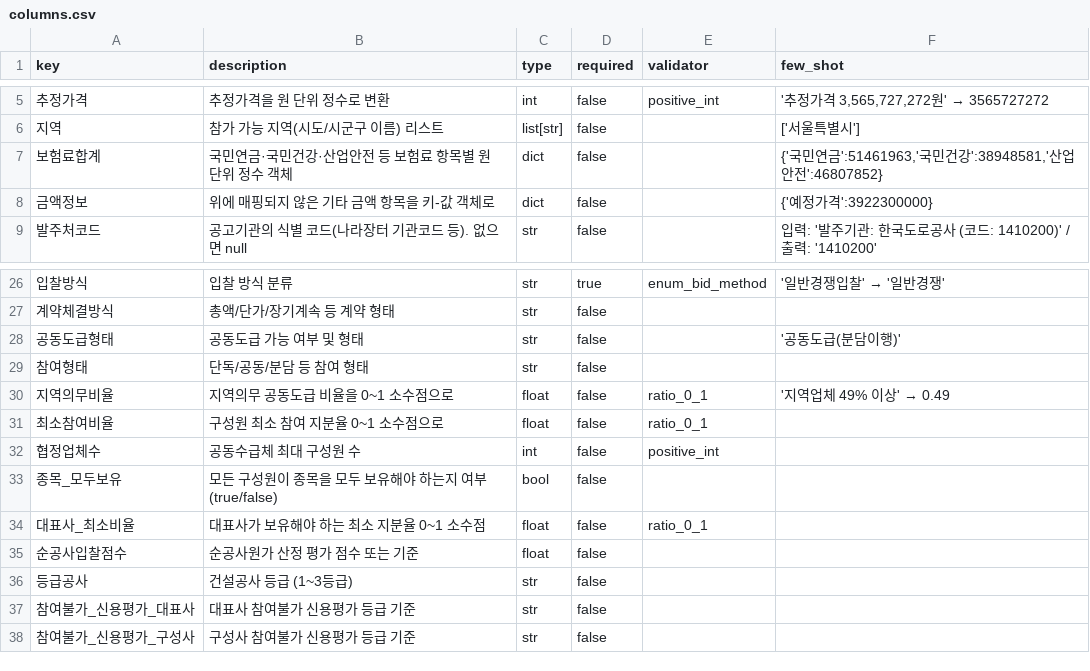
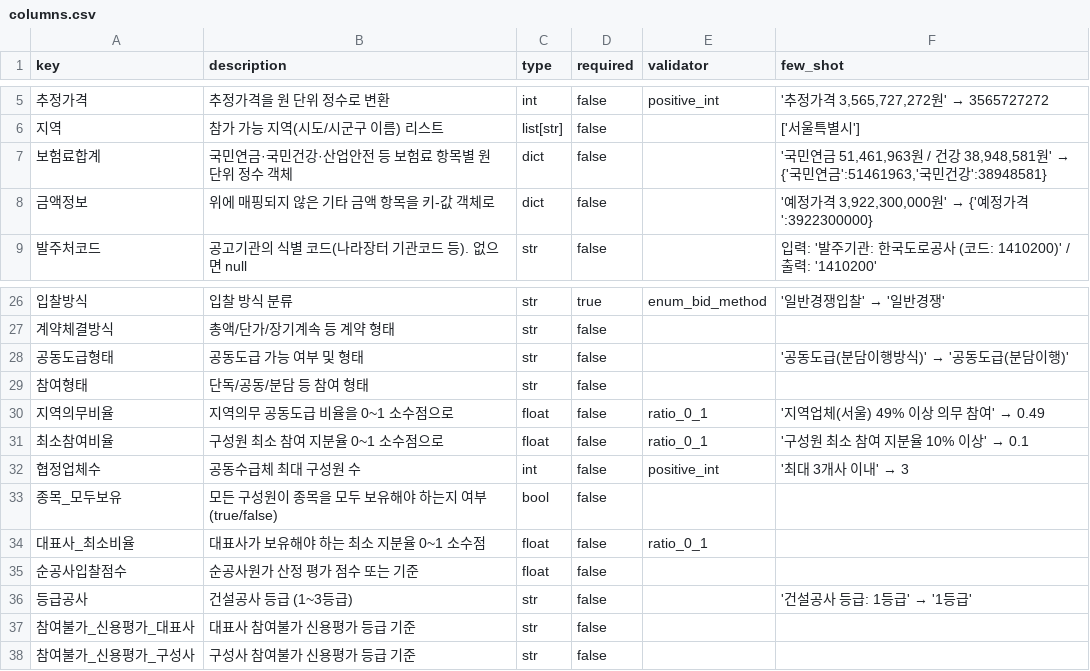
Before and after one commit to soonong/eeff, a CSV file: data/columns.csv, drawn as a sheet; only a part is shown, gaps mark what is left out.

```diff
--- a/data/columns.csv
+++ b/data/columns.csv
@@ -6,4 +6,4 @@ key,description,type,required,validator,few_shot
 지역,참가 가능 지역(시도/시군구 이름) 리스트,list[str],false,,"['서울특별시']"
-보험료합계,국민연금·국민건강·산업안전 등 보험료 항목별 원 단위 정수 객체,dict,false,,"{'국민연금':51461963,'국민건강':38948581,'산업안전':46807852}"
-금액정보,위에 매핑되지 않은 기타 금액 항목을 키-값 객체로,dict,false,,"{'예정가격':3922300000}"
+보험료합계,국민연금·국민건강·산업안전 등 보험료 항목별 원 단위 정수 객체,dict,false,,"'국민연금 51,461,963원 / 건강 38,948,581원' → {'국민연금':51461963,'국민건강':38948581}"
+금액정보,위에 매핑되지 않은 기타 금액 항목을 키-값 객체로,dict,false,,"'예정가격 3,922,300,000원' → {'예정가격':3922300000}"
 발주처코드,공고기관의 식별 코드(나라장터 기관코드 등). 없으면 null,str,false,,"입력: '발주기관: 한국도로공사 (코드: 1410200)' / 출력: '1410200'"
@@ -27,7 +27,7 @@ key,description,type,required,validator,few_shot
 계약체결방식,총액/단가/장기계속 등 계약 형태,str,false,,
-공동도급형태,공동도급 가능 여부 및 형태,str,false,,"'공동도급(분담이행)'"
+공동도급형태,공동도급 가능 여부 및 형태,str,false,,"'공동도급(분담이행방식)' → '공동도급(분담이행)'"
 참여형태,단독/공동/분담 등 참여 형태,str,false,,
-지역의무비율,지역의무 공동도급 비율을 0~1 소수점으로,float,false,ratio_0_1,"'지역업체 49% 이상' → 0.49"
-최소참여비율,구성원 최소 참여 지분율 0~1 소수점으로,float,false,ratio_0_1,
-협정업체수,공동수급체 최대 구성원 수,int,false,positive_int,
+지역의무비율,지역의무 공동도급 비율을 0~1 소수점으로,float,false,ratio_0_1,"'지역업체(서울) 49% 이상 의무 참여' → 0.49"
+최소참여비율,구성원 최소 참여 지분율 0~1 소수점으로,float,false,ratio_0_1,"'구성원 최소 참여 지분율 10% 이상' → 0.1"
+협정업체수,공동수급체 최대 구성원 수,int,false,positive_int,"'최대 3개사 이내' → 3"
 종목_모두보유,모든 구성원이 종목을 모두 보유해야 하는지 여부 (true/false),bool,false,,
@@ -35,3 +35,3 @@ key,description,type,required,validator,few_shot
 순공사입찰점수,순공사원가 산정 평가 점수 또는 기준,float,false,,
-등급공사,건설공사 등급 (1~3등급),str,false,,
+등급공사,건설공사 등급 (1~3등급),str,false,,"'건설공사 등급: 1등급' → '1등급'"
 참여불가_신용평가_대표사,대표사 참여불가 신용평가 등급 기준,str,false,,
```
Also changed, not shown: 14 other files.
